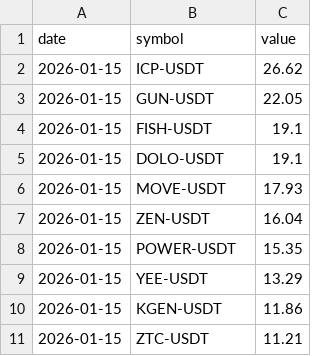
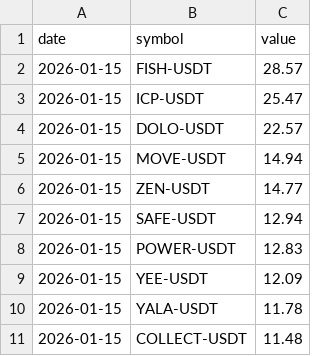
Before and after one commit to Ledrec/Bot, a CSV file: bingx_top_10_futures_changes.csv, drawn as a sheet.

```diff
--- a/bingx_top_10_futures_changes.csv
+++ b/bingx_top_10_futures_changes.csv
@@ -1,11 +1,11 @@
 date,symbol,value
-2026-01-15,ICP-USDT,26.62
-2026-01-15,GUN-USDT,22.05
-2026-01-15,FISH-USDT,19.1
-2026-01-15,DOLO-USDT,19.1
-2026-01-15,MOVE-USDT,17.93
-2026-01-15,ZEN-USDT,16.04
-2026-01-15,POWER-USDT,15.35
-2026-01-15,YEE-USDT,13.29
-2026-01-15,KGEN-USDT,11.86
-2026-01-15,ZTC-USDT,11.21
+2026-01-15,FISH-USDT,28.57
+2026-01-15,ICP-USDT,25.47
+2026-01-15,DOLO-USDT,22.57
+2026-01-15,MOVE-USDT,14.94
+2026-01-15,ZEN-USDT,14.77
+2026-01-15,SAFE-USDT,12.94
+2026-01-15,POWER-USDT,12.83
+2026-01-15,YEE-USDT,12.09
+2026-01-15,YALA-USDT,11.78
+2026-01-15,COLLECT-USDT,11.48
```
